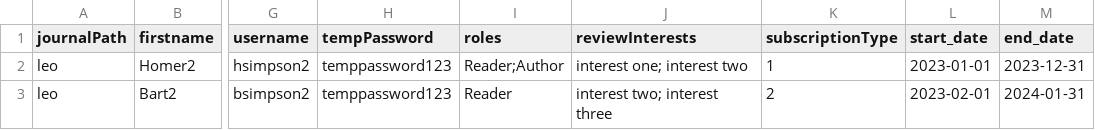
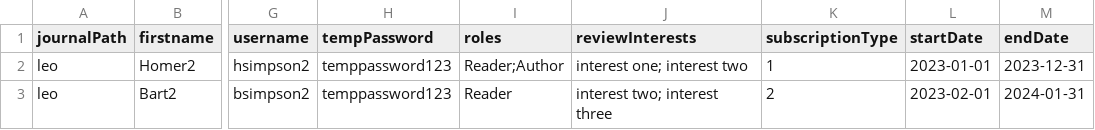
Before and after one commit to Godoy0722/ojs_csv_importexport, a CSV file: examples/users/users_example.csv, drawn as a sheet; only a part is shown, gaps mark what is left out; the diff names each change by its address in the sheet, - before the commit and + after, or states it on an @@ line.

```diff
--- a/examples/users/users_example.csv
+++ b/examples/users/users_example.csv
-L1: start_date
+L1: startDate
-M1: end_date
+M1: endDate
```
Also changed, not shown: 25 other files.
